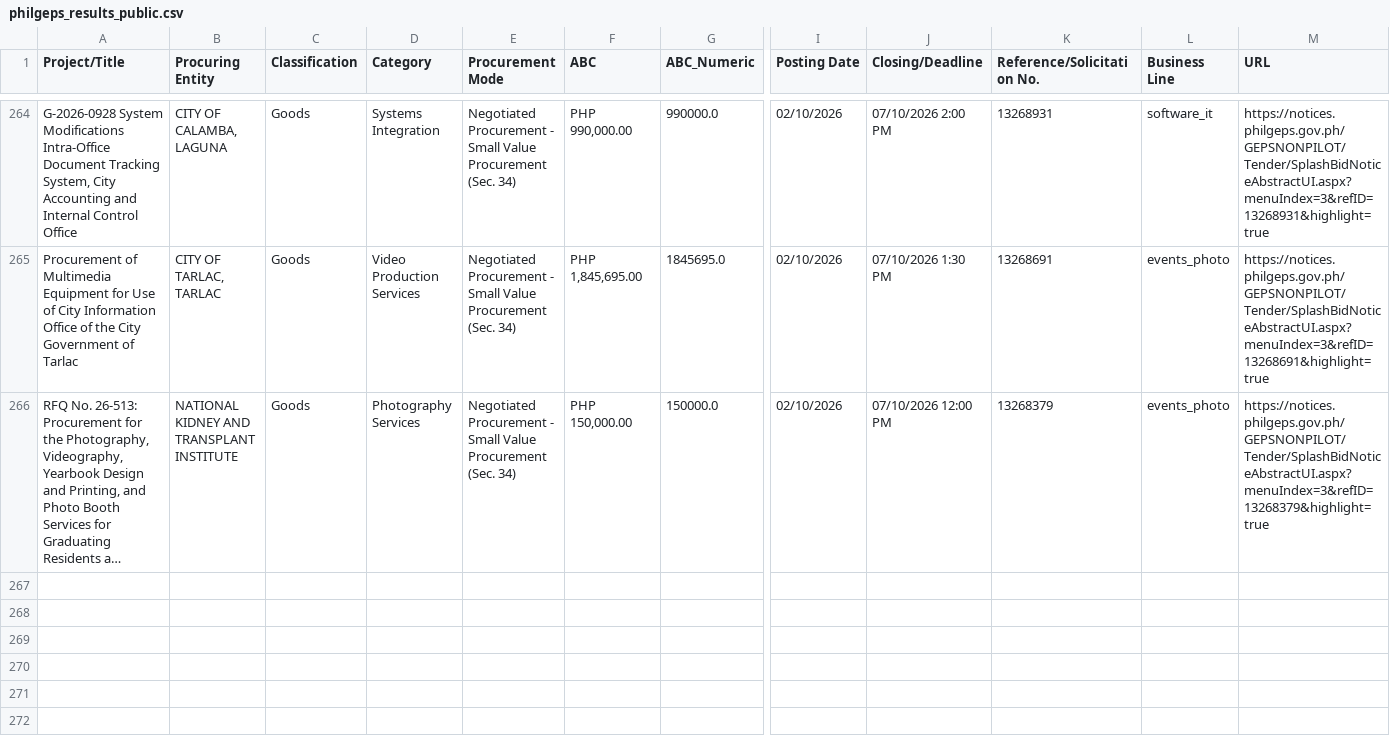
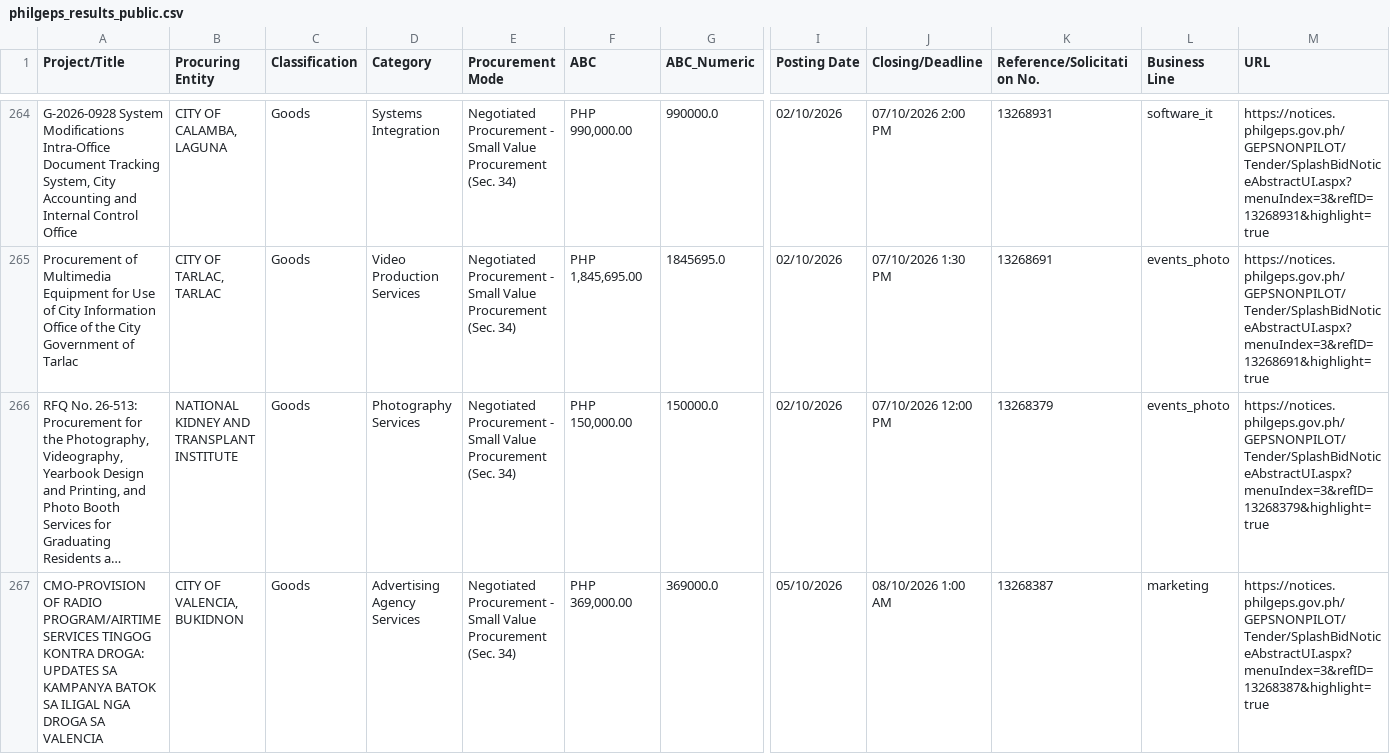
Before and after one commit to chloebellee/philgeps-scraper, a CSV file: philgeps_results_public.csv, drawn as a sheet; only a part is shown, gaps mark what is left out; long unchanged cells end in …; rows hold the shown columns only; the diff covers the shown part only; the diff names each change by its address in the sheet, - before the commit and + after, or states it on an @@ line.

```diff
--- a/philgeps_results_public.csv
+++ b/philgeps_results_public.csv
+row 267: CMO-PROVISION OF RADIO PROGRAM/AIRTIME SERVICES TINGOG KONTRA DROGA: UPDATES SA KAMPANYA BATOK SA ILIGAL NGA DROGA SA VALENCIA | CITY OF VALENCIA, BUKIDNON | Goods | Advertising Agency Services | Negotiated Procurement - Small Value Procurement (Sec. 34) | PHP 369,000.00 | 369000.0 | 05/10/2026 | 08/10/2026 1:00 AM | 13268387 | marketing | https://notices.philgeps.gov.ph/GEPSNONPILOT/Tender/SplashBidNoticeAbstractUI.aspx?menuIndex=3&refID=13268387&highlight=true
```
Also changed, not shown: 2 added rows elsewhere in this file.
